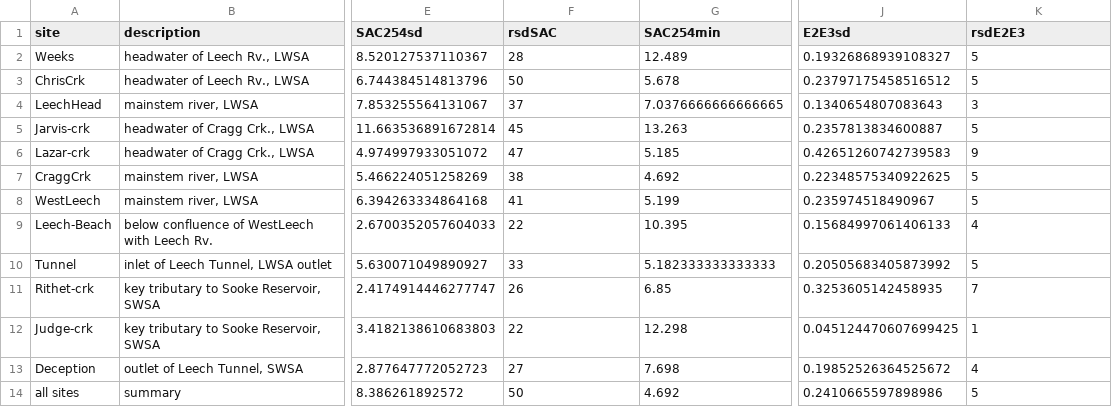
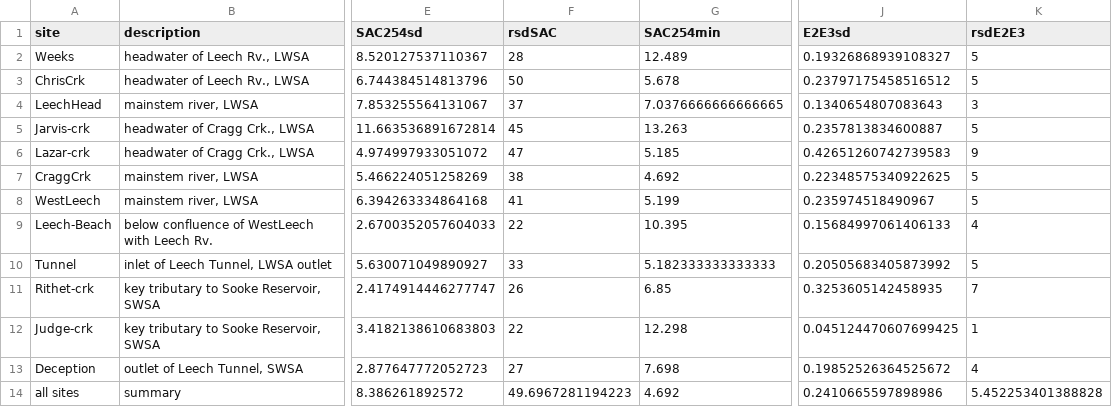
Before and after one commit to HJMcSorley/UBC_MSc_thesis, a CSV file: R-outputs_UBC-forWater-MSc_HMc/tables/Ch2_NOM-Synoptic-summary.csv, drawn as a sheet; only a part is shown, gaps mark what is left out; the diff names each change by its address in the sheet, - before the commit and + after, or states it on an @@ line.

```diff
--- a/R-outputs_UBC-forWater-MSc_HMc/tables/Ch2_NOM-Synoptic-summary.csv
+++ b/R-outputs_UBC-forWater-MSc_HMc/tables/Ch2_NOM-Synoptic-summary.csv
-F14 (rsdSAC): 50
+F14 (rsdSAC): 49.6967281194223
-K14 (rsdE2E3): 5
+K14 (rsdE2E3): 5.452253401388828
```
Also changed, not shown: R-inputs_UBC-forWater-MSc_HMc/tables/index-acronyms.csv, R-inputs_UBC-forWater-MSc_HMc/tables/index-acronyms_long.csv, 30 other files.
